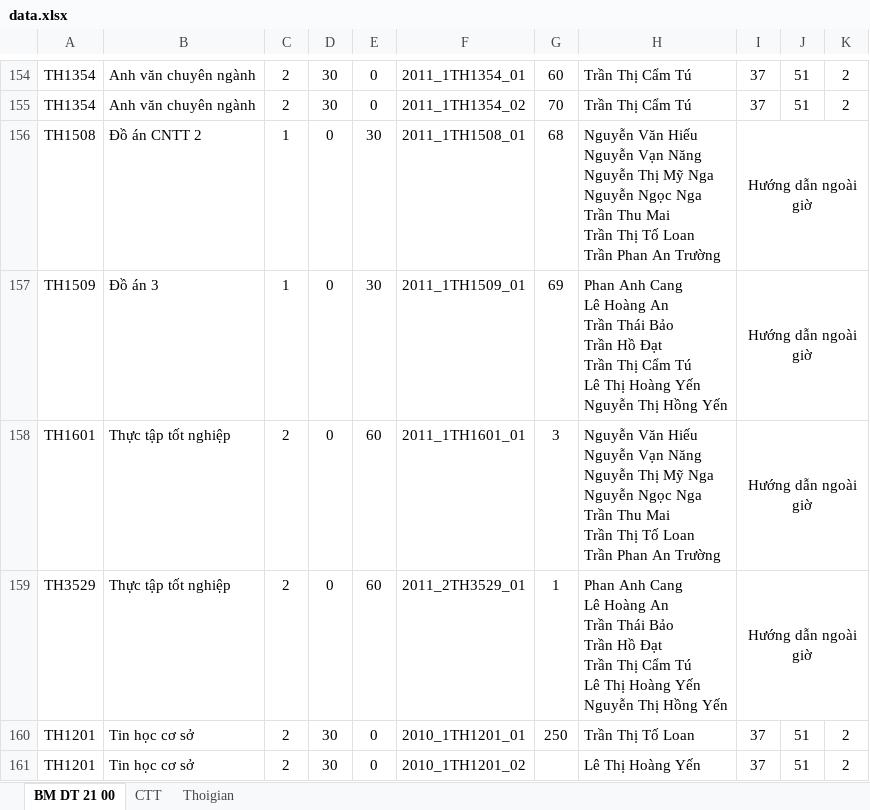
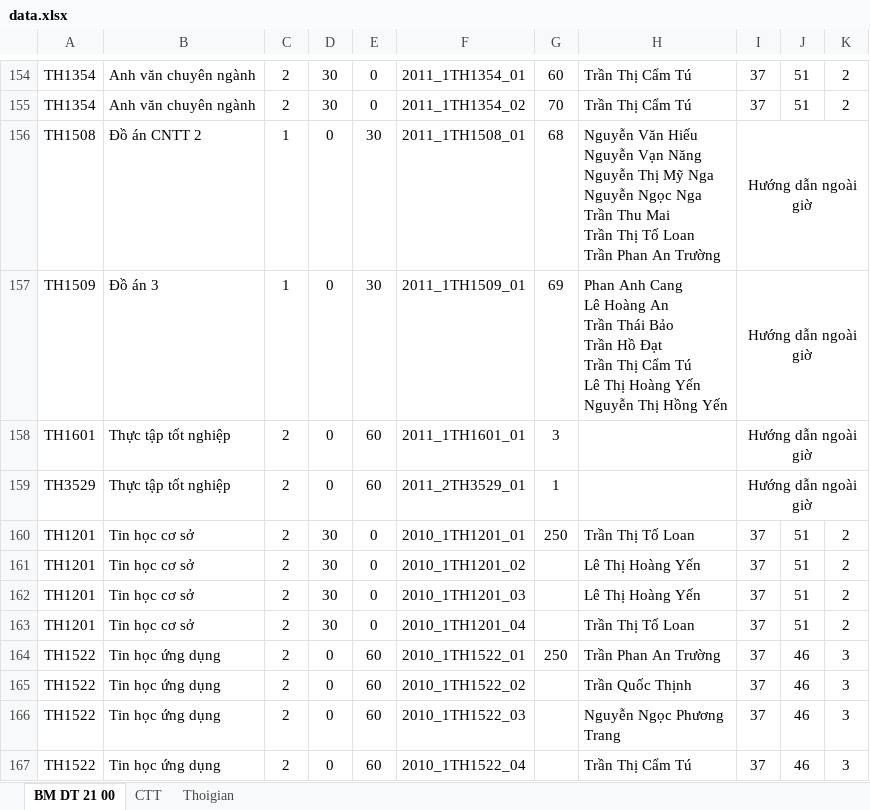
Before and after one commit to tntechsTuyen/teacher_manager_php, an Excel workbook: data/data.xlsx, sheet BM DT 21 00, drawn as a sheet; only a part is shown, gaps mark what is left out; the shorter side is filled out with more unchanged rows; values as stored, in another font and other column widths than the file's, no borders; charts and pictures and conditional formats not drawn; ↵ is a line break in a cell; the diff names each change by its address in the sheet, - before the commit and + after, or states it on an @@ line.

```diff
--- a/data/data.xlsx (sheet BM DT 21 00)
+++ b/data/data.xlsx (sheet BM DT 21 00)
-H158: Nguyễn Văn Hiếu ↵ Nguyễn Vạn Năng ↵ Nguyễn Thị Mỹ Nga ↵ Nguyễn Ngọc Nga ↵ Trần Thu Mai ↵ Trần Thị Tố Loan ↵ Trần Phan An Trường
+H158: (empty)
-H159: Phan Anh Cang ↵ Lê Hoàng An ↵ Trần Thái Bảo ↵ Trần Hồ Đạt ↵ Trần Thị Cẩm Tú ↵ Lê Thị Hoàng Yến ↵ Nguyễn Thị Hồng Yến
+H159: (empty)
```
Also changed, not shown: 4 other files.
